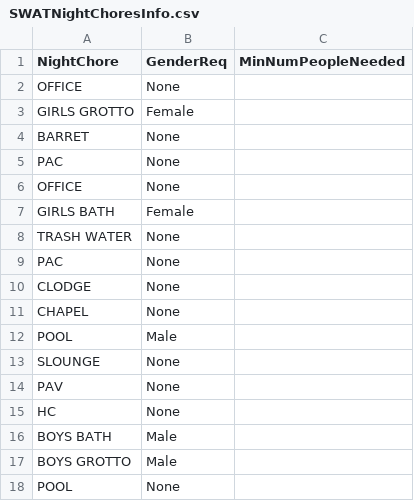
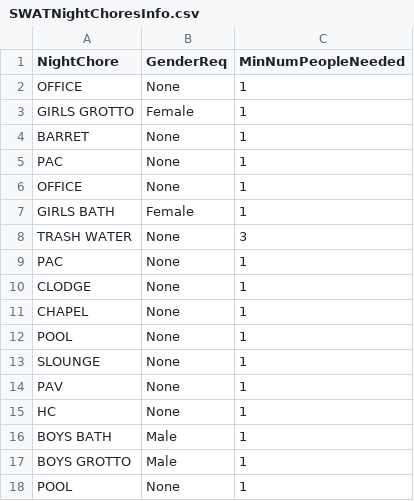
Before and after one commit to DrTechtainiumToo/CampStaffScheduler, a CSV file: CSV Data Folder/SWATNightChoresInfo.csv, drawn as a sheet.

```diff
--- a/CSV Data Folder/SWATNightChoresInfo.csv
+++ b/CSV Data Folder/SWATNightChoresInfo.csv
@@ -1,18 +1,18 @@
 NightChore, GenderReq, MinNumPeopleNeeded
-OFFICE, None
-GIRLS GROTTO, Female
-BARRET, None
-PAC, None
-OFFICE, None
-GIRLS BATH, Female
-TRASH WATER, None
-PAC, None
-CLODGE, None
-CHAPEL, None
-POOL, Male
-SLOUNGE, None
-PAV, None
-HC, None
-BOYS BATH, Male
-BOYS GROTTO, Male
-POOL, None
+OFFICE, None,1
+GIRLS GROTTO, Female,1
+BARRET, None,1
+PAC, None,1
+OFFICE, None,1
+GIRLS BATH, Female,1
+TRASH WATER, None,3
+PAC, None,1
+CLODGE, None,1
+CHAPEL, None,1
+POOL,None,1
+SLOUNGE, None,1
+PAV, None,1
+HC, None,1
+BOYS BATH, Male,1
+BOYS GROTTO, Male,1
+POOL, None,1
```
Also changed, not shown: 6 other files.
